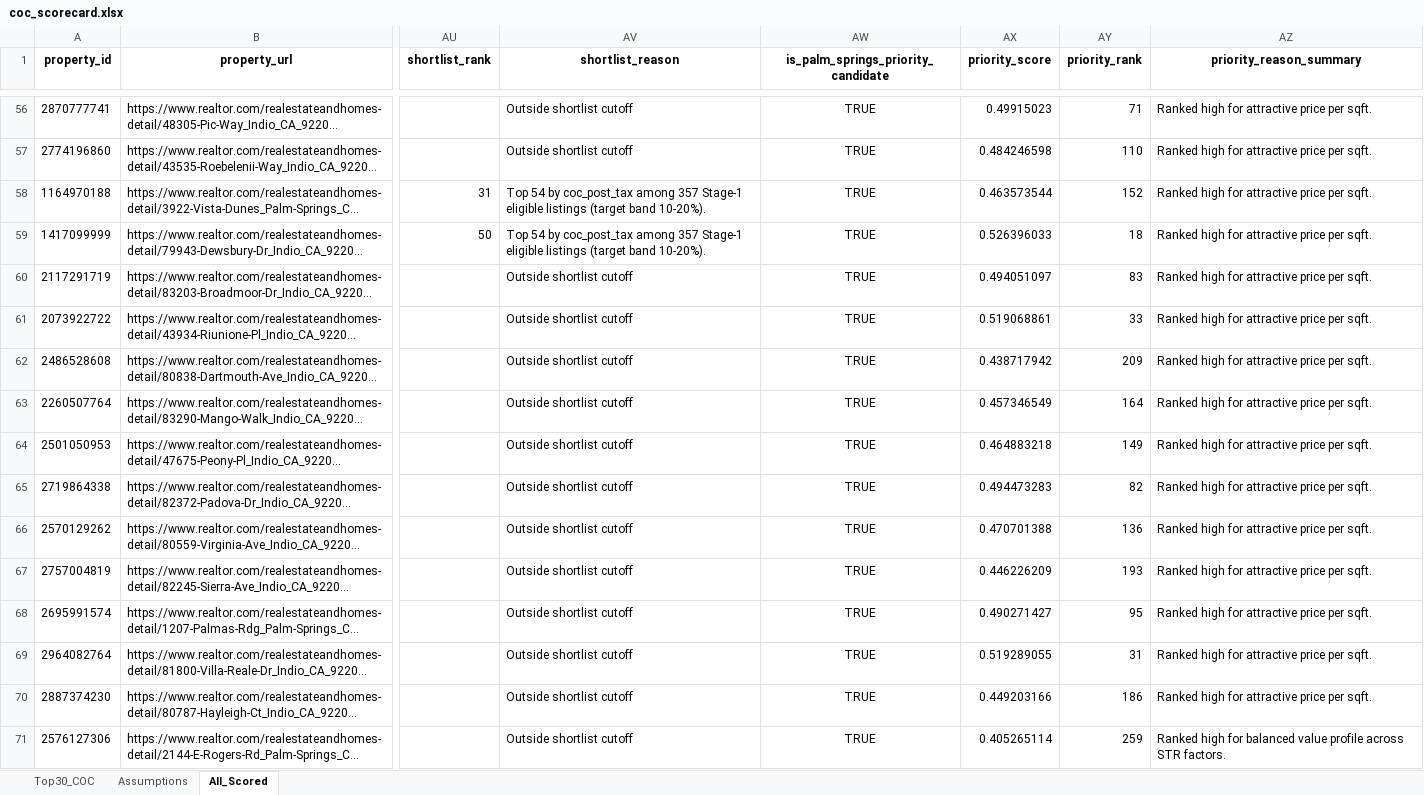
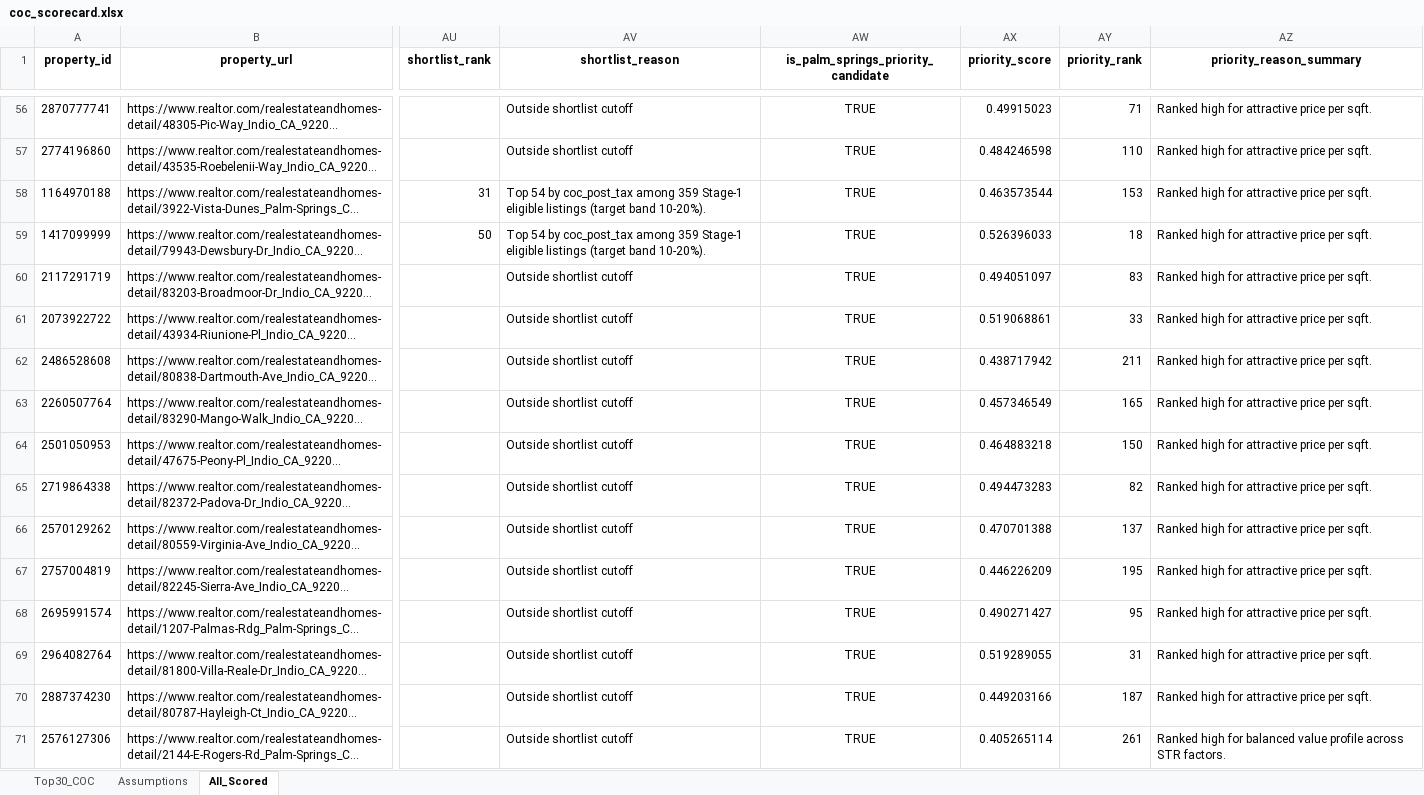
Before and after one commit to erichoonpark/HomeHarvest, an Excel workbook: examples/zips/coc_scorecard.xlsx, sheet All_Scored, drawn as a sheet; only a part is shown, gaps mark what is left out; long unchanged cells end in …; values as stored, in another font and other column widths than the file's, no borders; the diff covers the shown part only; the diff names each change by its address in the sheet, - before the commit and + after, or states it on an @@ line.

```diff
--- a/examples/zips/coc_scorecard.xlsx (sheet All_Scored)
+++ b/examples/zips/coc_scorecard.xlsx (sheet All_Scored)
-AV58:AV59 (shortlist_reason): …coc_post_tax among 357 Stage-1 eligible…
+AV58:AV59 (shortlist_reason): …coc_post_tax among 359 Stage-1 eligible…
-AY58 (priority_rank): 152
+AY58 (priority_rank): 153
-AY62 (priority_rank): 209
+AY62 (priority_rank): 211
-AY63 (priority_rank): 164
+AY63 (priority_rank): 165
-AY64 (priority_rank): 149
+AY64 (priority_rank): 150
-AY66 (priority_rank): 136
+AY66 (priority_rank): 137
-AY67 (priority_rank): 193
+AY67 (priority_rank): 195
-AY70 (priority_rank): 186
+AY70 (priority_rank): 187
-AY71 (priority_rank): 259
+AY71 (priority_rank): 261
```
Also changed, not shown: 8 added rows, 2 removed rows and 302 edited cells elsewhere in this sheet, sheet Top30_COC, 5 other files.
